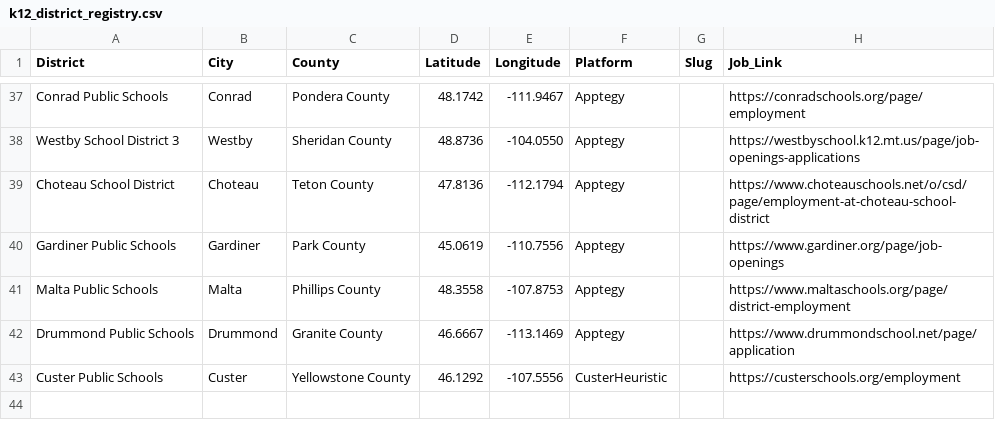
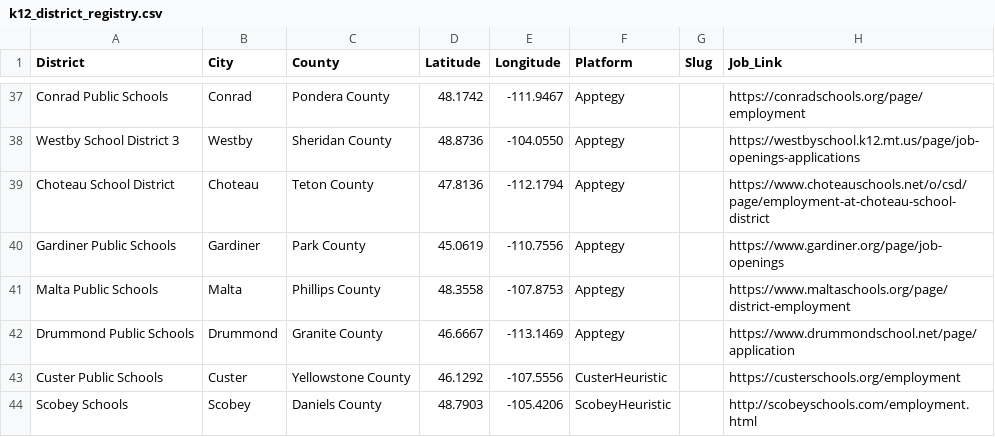
Before and after one commit to bostickmike/Montana-Education-Jobs-Dashboard, a CSV file: k12_district_registry.csv, drawn as a sheet; only a part is shown, gaps mark what is left out.

```diff
--- a/k12_district_registry.csv
+++ b/k12_district_registry.csv
@@ -43 +43,2 @@
 "Custer Public Schools","Custer","Yellowstone County",46.1292,-107.5556,"CusterHeuristic","","https://custerschools.org/employment"
+"Scobey Schools","Scobey","Daniels County",48.7903,-105.4206,"ScobeyHeuristic","","http://scobeyschools.com/employment.html"
```
Also changed, not shown: 7 other files.
